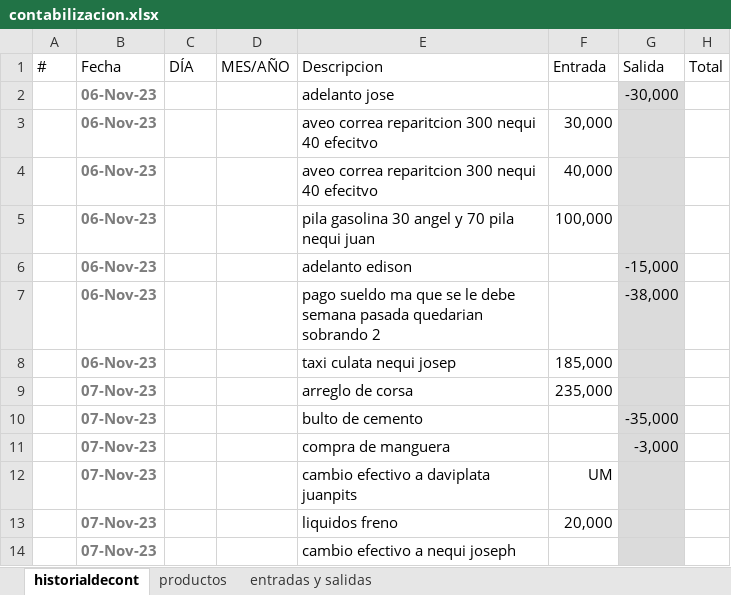
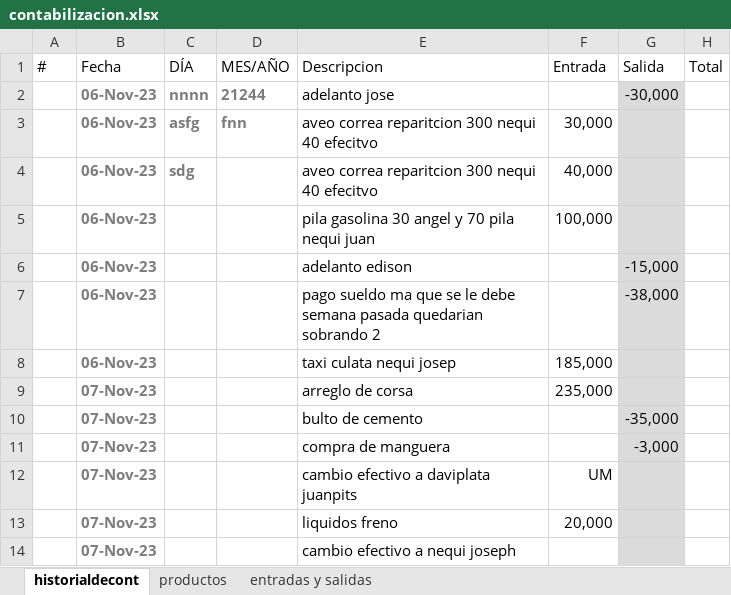
Before and after one commit to jaluscg/FletSheet, an Excel workbook: assets/contabilizacion.xlsx, sheet historialdecont, drawn as a sheet; only a part is shown; values as stored, in another font and other column widths than the file's, no borders; table styles not drawn; the diff names each change by its address in the sheet, - before the commit and + after, or states it on an @@ line.

```diff
--- a/assets/contabilizacion.xlsx (sheet historialdecont)
+++ b/assets/contabilizacion.xlsx (sheet historialdecont)
-C2 (DÍA): (empty)
+C2 (DÍA): nnnn
-D2 (MES/AÑO): (empty)
+D2 (MES/AÑO): 21244
-C3 (DÍA): (empty)
+C3 (DÍA): asfg
-D3 (MES/AÑO): (empty)
+D3 (MES/AÑO): fnn
-C4 (DÍA): (empty)
+C4 (DÍA): sdg
```
Also changed, not shown: 1 other file.
